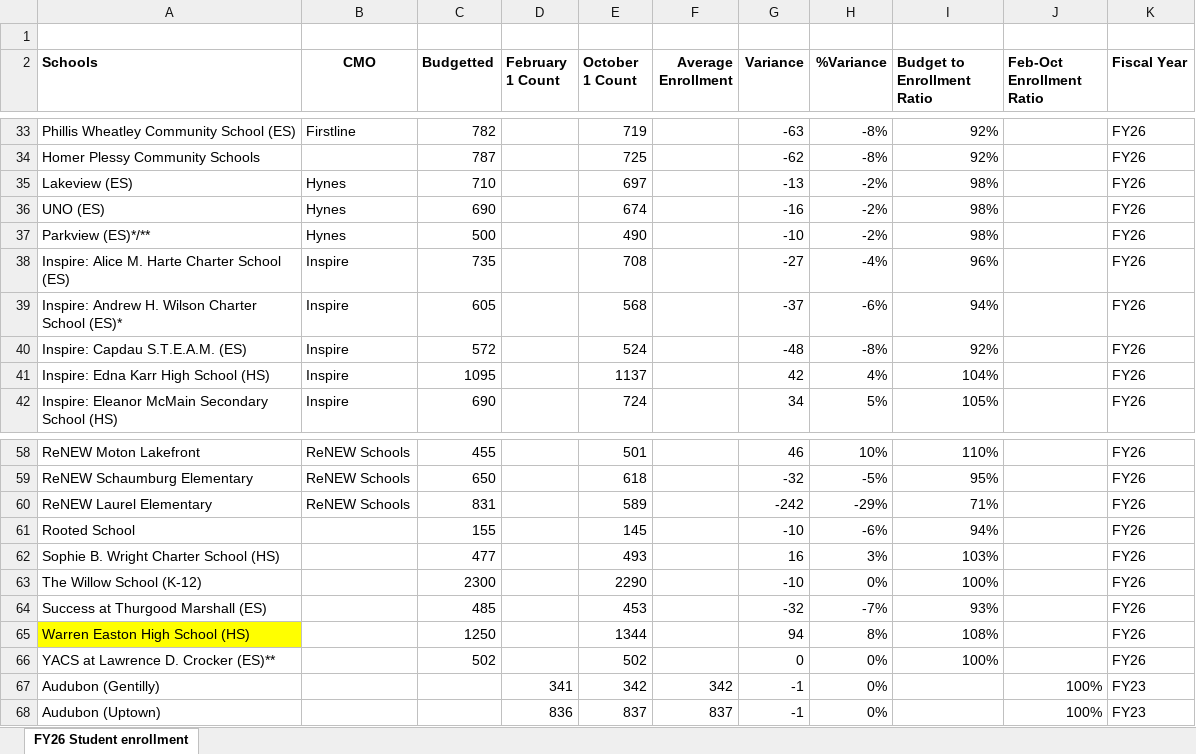
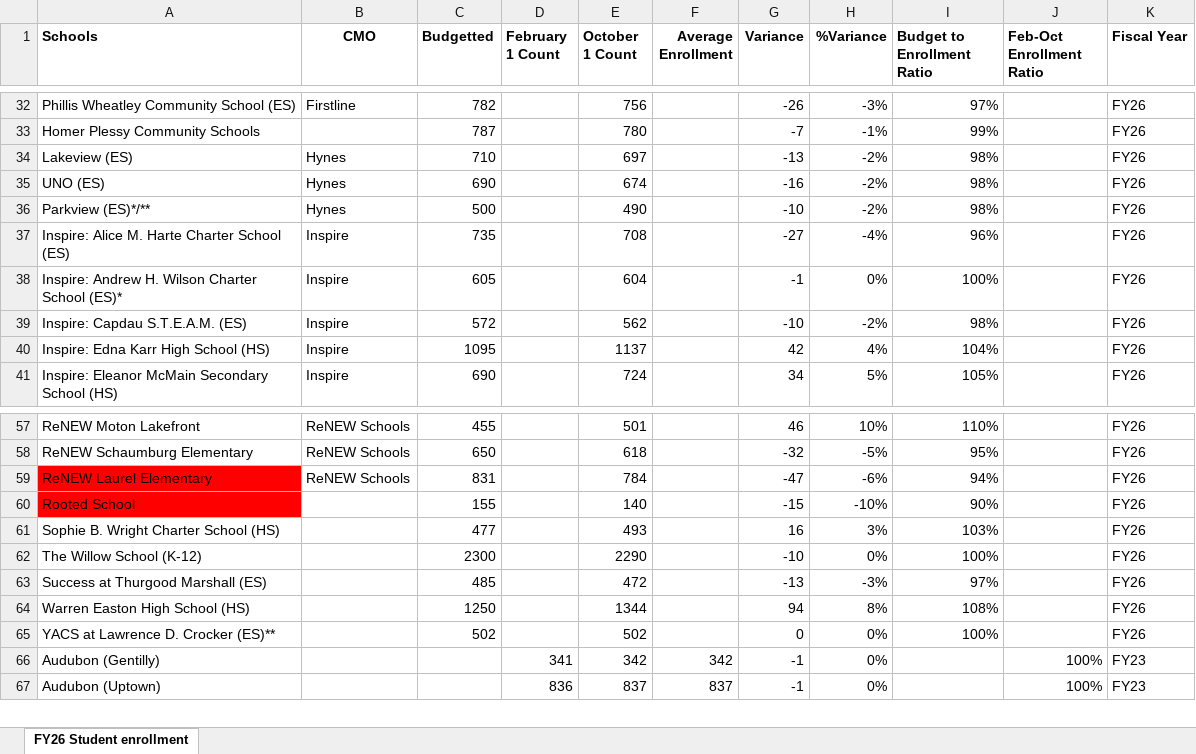
Before and after one commit to Emmanuel-igbokwe/NOLA-School-Finance-tracker, an Excel workbook: Enrollment FY26.xlsx, sheet FY26 Student enrollment, drawn as a sheet; only a part is shown, gaps mark what is left out; values as stored, in another font and other column widths than the file's, no borders; removed rows and columns are numbered as before the commit, all else as after; the diff covers the shown part only; the diff names each change by its address in the sheet, - before the commit and + after, or states it on an @@ line.

```diff
--- a/Enrollment FY26.xlsx (sheet FY26 Student enrollment)
+++ b/Enrollment FY26.xlsx (sheet FY26 Student enrollment)
-row 1: (empty)
-E32 (October 1 Count): 719
+E32 (October 1 Count): 756
-G32 (Variance): -63
+G32 (Variance): -26
-H32 (%Variance): -8%
+H32 (%Variance): -3%
-I32 (Budget to Enrollment Ratio): 92%
+I32 (Budget to Enrollment Ratio): 97%
-E33 (October 1 Count): 725
+E33 (October 1 Count): 780
-G33 (Variance): -62
+G33 (Variance): -7
-H33 (%Variance): -8%
+H33 (%Variance): -1%
-I33 (Budget to Enrollment Ratio): 92%
+I33 (Budget to Enrollment Ratio): 99%
-E38 (October 1 Count): 568
+E38 (October 1 Count): 604
-G38 (Variance): -37
+G38 (Variance): -1
-H38 (%Variance): -6%
+H38 (%Variance): 0%
-I38 (Budget to Enrollment Ratio): 94%
+I38 (Budget to Enrollment Ratio): 100%
-E39 (October 1 Count): 524
+E39 (October 1 Count): 562
-G39 (Variance): -48
+G39 (Variance): -10
-H39 (%Variance): -8%
+H39 (%Variance): -2%
-I39 (Budget to Enrollment Ratio): 92%
+I39 (Budget to Enrollment Ratio): 98%
-A59:A60 fill: none
+A59:A60 fill: #FF0000
-E59 (October 1 Count): 589
+E59 (October 1 Count): 784
-G59 (Variance): -242
+G59 (Variance): -47
-H59 (%Variance): -29%
+H59 (%Variance): -6%
-I59 (Budget to Enrollment Ratio): 71%
+I59 (Budget to Enrollment Ratio): 94%
-E60 (October 1 Count): 145
+E60 (October 1 Count): 140
-G60 (Variance): -10
+G60 (Variance): -15
-H60 (%Variance): -6%
+H60 (%Variance): -10%
-I60 (Budget to Enrollment Ratio): 94%
+I60 (Budget to Enrollment Ratio): 90%
-E63 (October 1 Count): 453
+E63 (October 1 Count): 472
-G63 (Variance): -32
+G63 (Variance): -13
-H63 (%Variance): -7%
+H63 (%Variance): -3%
-I63 (Budget to Enrollment Ratio): 93%
+I63 (Budget to Enrollment Ratio): 97%
-A64 fill: #FFFF00
+A64 fill: none
```
Also changed, not shown: 64 added rows, 37 edited cells and cell formats elsewhere in this sheet, formulas that keep their value.
